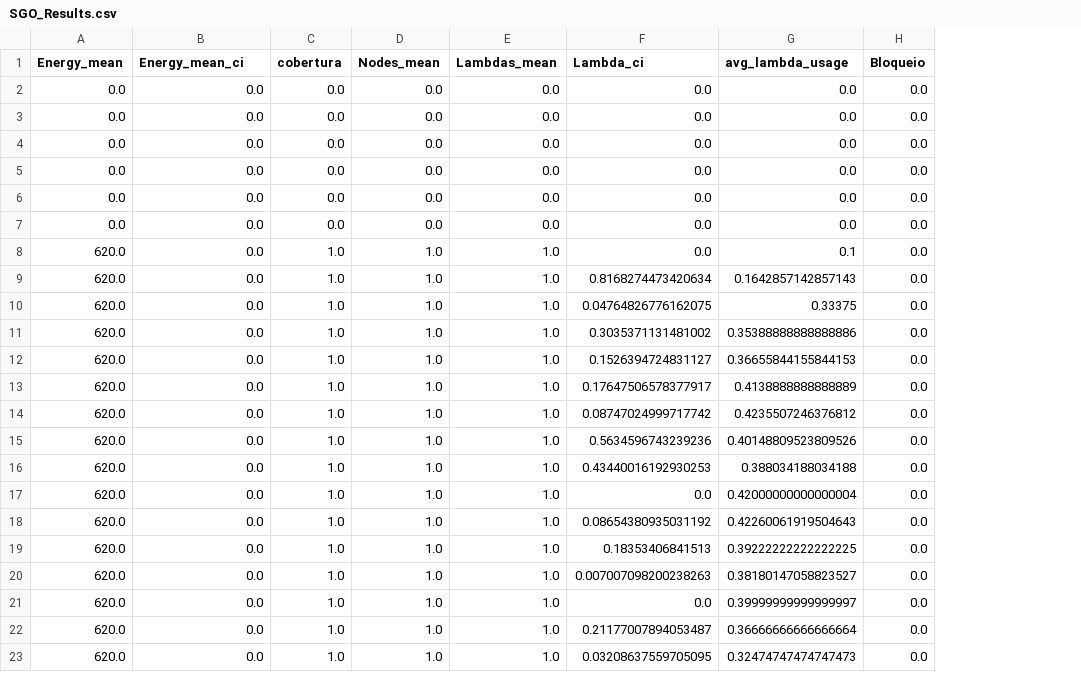
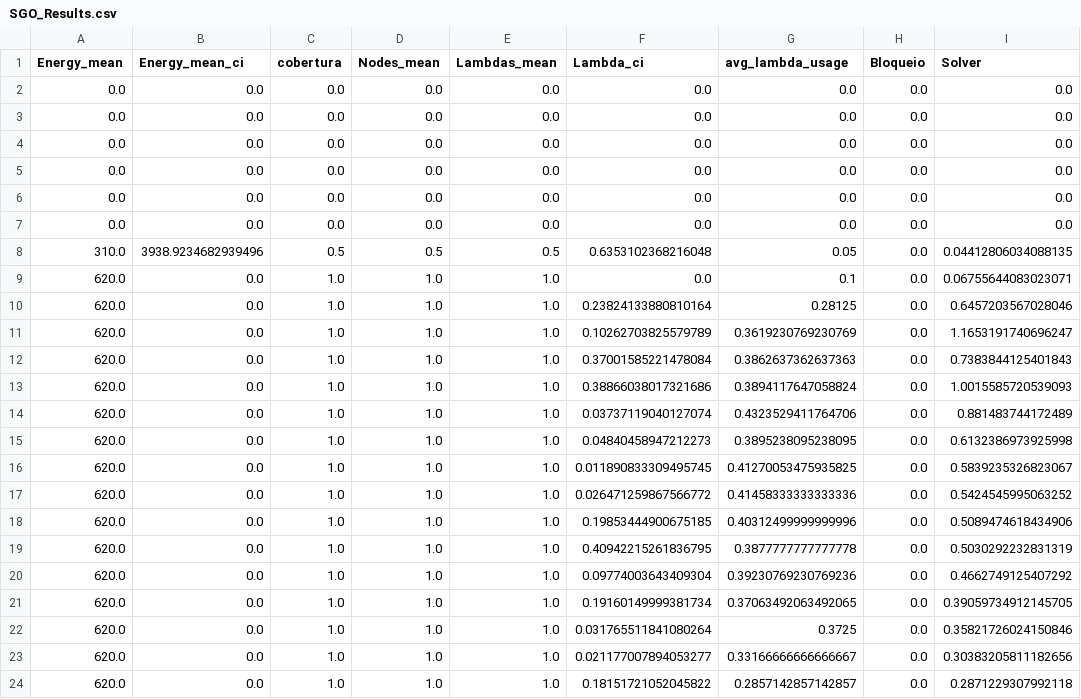
Before and after one commit to Matias6565/Dynamic_ILP-SGO_V1, a CSV file: SGO_Results.csv, drawn as a sheet; only a part is shown; addresses are those after the commit; the diff covers the shown part only; the diff names each change by its address in the sheet, - before the commit and + after, or states it on an @@ line.

```diff
--- a/SGO_Results.csv
+++ b/SGO_Results.csv
+column I (Solver), rows 2-7: all 0.0; rows 9-24: 0.06755644083023071 | 0.6457203567028046 | 1.1653191740696247 | 0.7383844125401843 | 1.0015585720539093 | 0.881483744172489 | 0.6132386973925998 | 0.5839235326823067 | 0.5424545995063252 | 0.5089474618434906 | 0.5030292232831319 | 0.4662749125407292 | 0.39059734912145705 | 0.35821726024150846 | 0.30383205811182656 | 0.2871229307992118
+row 8: 310.0 | 3938.9234682939496 | 0.5 | 0.5 | 0.5 | 0.6353102368216048 | 0.05 | 0.0 | 0.04412806034088135
-F10 (Lambda_ci): 0.8168274473420634
+F10 (Lambda_ci): 0.23824133880810164
-G10 (avg_lambda_usage): 0.1642857142857143
+G10 (avg_lambda_usage): 0.28125
-F11 (Lambda_ci): 0.04764826776162075
+F11 (Lambda_ci): 0.10262703825579789
-G11 (avg_lambda_usage): 0.33375
+G11 (avg_lambda_usage): 0.3619230769230769
-F12 (Lambda_ci): 0.3035371131481002
+F12 (Lambda_ci): 0.37001585221478084
-G12 (avg_lambda_usage): 0.35388888888888886
+G12 (avg_lambda_usage): 0.3862637362637363
-F13 (Lambda_ci): 0.1526394724831127
+F13 (Lambda_ci): 0.38866038017321686
-G13 (avg_lambda_usage): 0.36655844155844153
+G13 (avg_lambda_usage): 0.3894117647058824
-F14 (Lambda_ci): 0.17647506578377917
+F14 (Lambda_ci): 0.03737119040127074
-G14 (avg_lambda_usage): 0.4138888888888889
+G14 (avg_lambda_usage): 0.4323529411764706
-F15 (Lambda_ci): 0.08747024999717742
+F15 (Lambda_ci): 0.04840458947212273
-G15 (avg_lambda_usage): 0.4235507246376812
+G15 (avg_lambda_usage): 0.3895238095238095
-F16 (Lambda_ci): 0.5634596743239236
+F16 (Lambda_ci): 0.011890833309495745
-G16 (avg_lambda_usage): 0.40148809523809526
+G16 (avg_lambda_usage): 0.41270053475935825
-F17 (Lambda_ci): 0.43440016192930253
+F17 (Lambda_ci): 0.026471259867566772
-G17 (avg_lambda_usage): 0.388034188034188
+G17 (avg_lambda_usage): 0.41458333333333336
-F18 (Lambda_ci): 0.0
+F18 (Lambda_ci): 0.19853444900675185
-G18 (avg_lambda_usage): 0.42000000000000004
+G18 (avg_lambda_usage): 0.40312499999999996
-F19 (Lambda_ci): 0.08654380935031192
+F19 (Lambda_ci): 0.40942215261836795
-G19 (avg_lambda_usage): 0.42260061919504643
+G19 (avg_lambda_usage): 0.3877777777777778
-F20 (Lambda_ci): 0.18353406841513
+F20 (Lambda_ci): 0.09774003643409304
-G20 (avg_lambda_usage): 0.39222222222222225
+G20 (avg_lambda_usage): 0.39230769230769236
-F21 (Lambda_ci): 0.007007098200238263
+F21 (Lambda_ci): 0.19160149999381734
-G21 (avg_lambda_usage): 0.38180147058823527
+G21 (avg_lambda_usage): 0.37063492063492065
-F22 (Lambda_ci): 0.0
+F22 (Lambda_ci): 0.031765511841080264
-G22 (avg_lambda_usage): 0.39999999999999997
+G22 (avg_lambda_usage): 0.3725
-F23 (Lambda_ci): 0.21177007894053487
+F23 (Lambda_ci): 0.021177007894053277
-G23 (avg_lambda_usage): 0.36666666666666664
+G23 (avg_lambda_usage): 0.33166666666666667
-F24 (Lambda_ci): 0.03208637559705095
+F24 (Lambda_ci): 0.18151721052045822
-G24 (avg_lambda_usage): 0.32474747474747473
+G24 (avg_lambda_usage): 0.2857142857142857
```
Also changed, not shown: 1 removed row and 2 edited cells elsewhere in this file, 4 other files.
